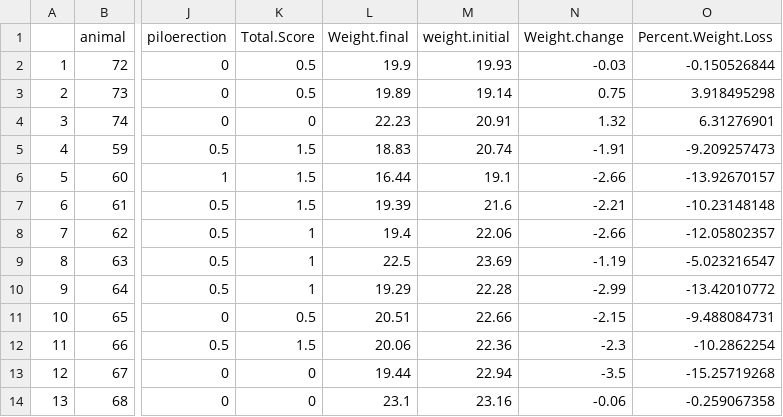
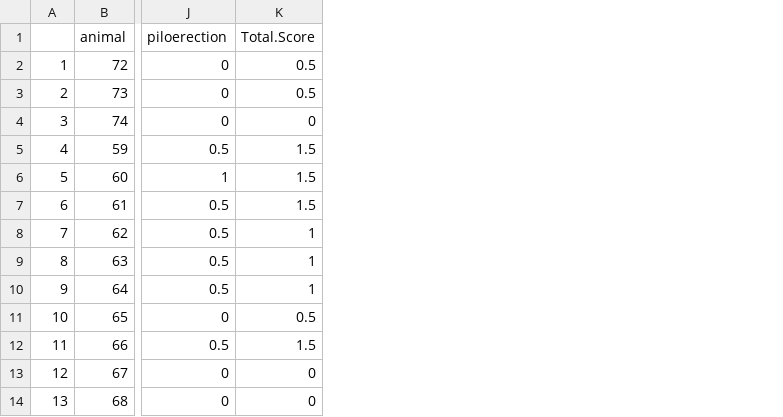
Before and after one commit to ciernialab/Kim2024_1-4xLPS, a CSV file: SicknessBehavior-WeightChanges-BehavioralBatteryAnalysis/SicknessBehavior.csv, drawn as a sheet; only a part is shown, gaps mark what is left out; the diff names each change by its address in the sheet, - before the commit and + after, or states it on an @@ line.

Commit message:
Sickness behavior scores

```diff
--- a/SicknessBehavior-WeightChanges-BehavioralBatteryAnalysis/SicknessBehavior.csv
+++ b/SicknessBehavior-WeightChanges-BehavioralBatteryAnalysis/SicknessBehavior.csv
-column L (Weight.final), rows 2-14: 19.9 | 19.89 | 22.23 | 18.83 | 16.44 | 19.39 | 19.4 | 22.5 | 19.29 | 20.51 | 20.06 | 19.44 | 23.1
-column M (weight.initial), rows 2-14: 19.93 | 19.14 | 20.91 | 20.74 | 19.1 | 21.6 | 22.06 | 23.69 | 22.28 | 22.66 | 22.36 | 22.94 | 23.16
-column N (Weight.change), rows 2-14: -0.03 | 0.75 | 1.32 | -1.91 | -2.66 | -2.21 | -2.66 | -1.19 | -2.99 | -2.15 | -2.3 | -3.5 | -0.06
-column O (Percent.Weight.Loss), rows 2-14: -0.150526844 | 3.918495298 | 6.31276901 | -9.209257473 | -13.92670157 | -10.23148148 | -12.05802357 | -5.023216547 | -13.42010772 | -9.488084731 | -10.2862254 | -15.25719268 | -0.259067358
```
